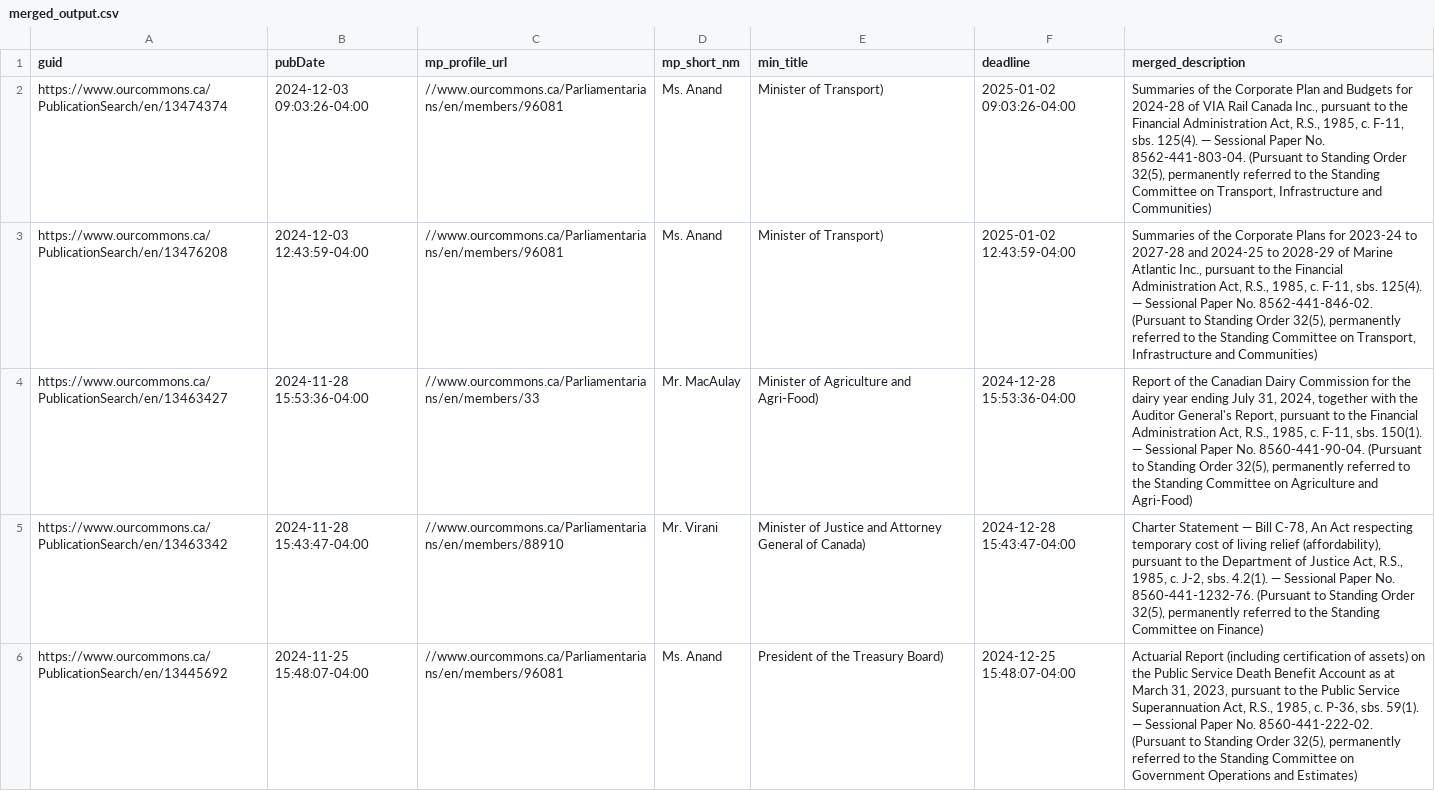
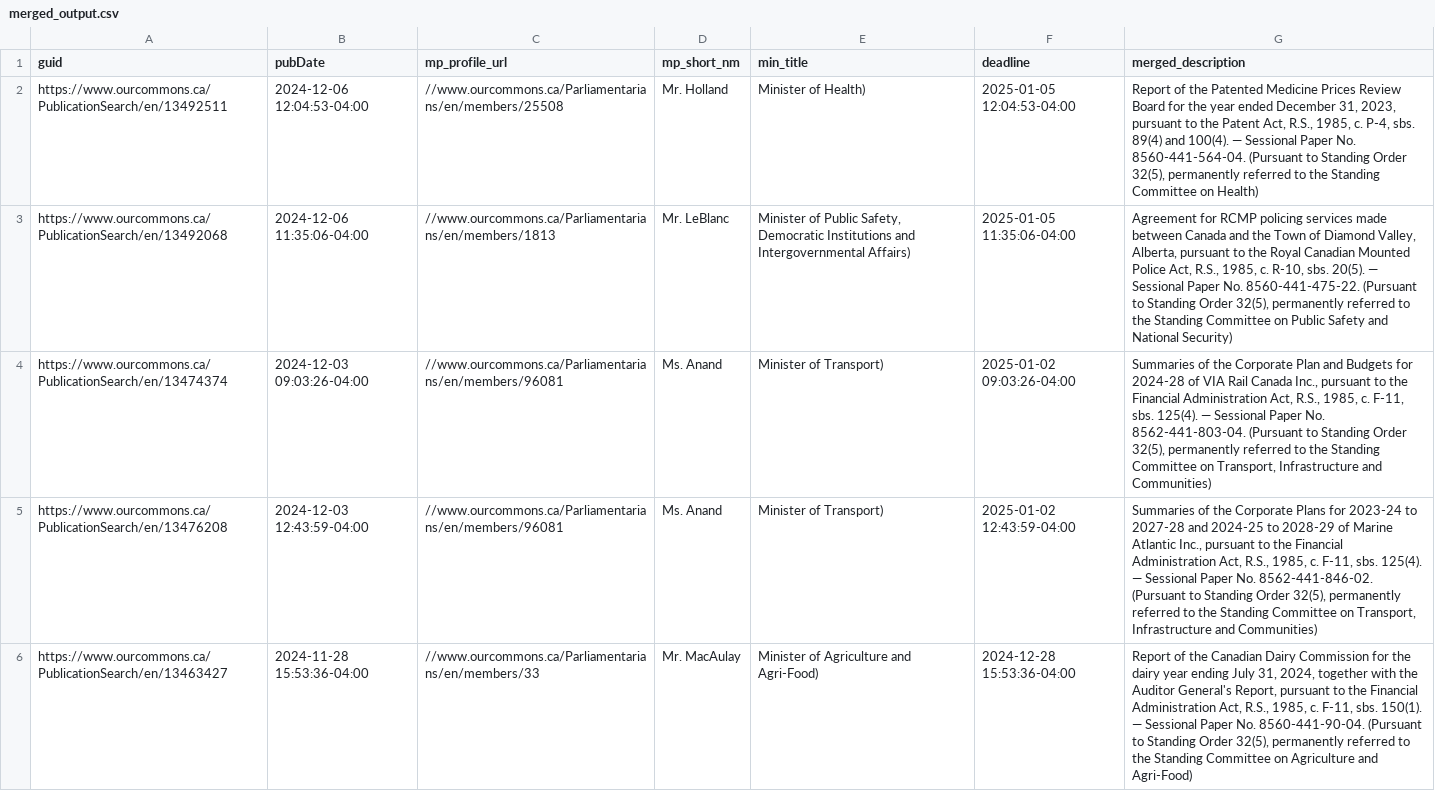
Before and after one commit to PatLittle/sandbox_ATIA-data-pipelines, a CSV file: merged_output.csv, drawn as a sheet; only a part is shown; the shorter side is filled out with more unchanged rows; the diff names each change by its address in the sheet, - before the commit and + after, or states it on an @@ line.

```diff
--- a/merged_output.csv
+++ b/merged_output.csv
+row 2: https://www.ourcommons.ca/PublicationSearch/en/13492511 | 2024-12-06 12:04:53-04:00 | //www.ourcommons.ca/Parliamentarians/en/members/25508 | Mr. Holland | Minister of Health) | 2025-01-05 12:04:53-04:00 | Report of the Patented Medicine Prices Review Board for the year ended December 31, 2023, pursuant to the Patent Act, R.S., 1985, c. P-4, sbs. 89(4) and 100(4). — Sessional Paper No. 8560-441-564-04. (Pursuant to Standing Order 32(5), permanently referred to the Standing Committee on Health)
+row 3: https://www.ourcommons.ca/PublicationSearch/en/13492068 | 2024-12-06 11:35:06-04:00 | //www.ourcommons.ca/Parliamentarians/en/members/1813 | Mr. LeBlanc | Minister of Public Safety, Democratic Institutions and Intergovernmental Affairs) | 2025-01-05 11:35:06-04:00 | Agreement for RCMP policing services made between Canada and the Town of Diamond Valley, Alberta, pursuant to the Royal Canadian Mounted Police Act, R.S., 1985, c. R-10, sbs. 20(5). — Sessional Paper No. 8560-441-475-22. (Pursuant to Standing Order 32(5), permanently referred to the Standing Committee on Public Safety and National Security)
```
